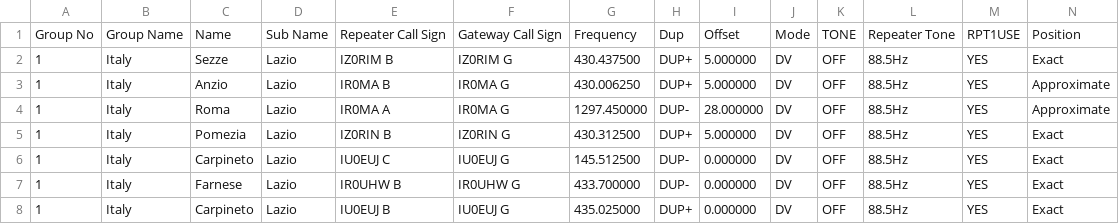
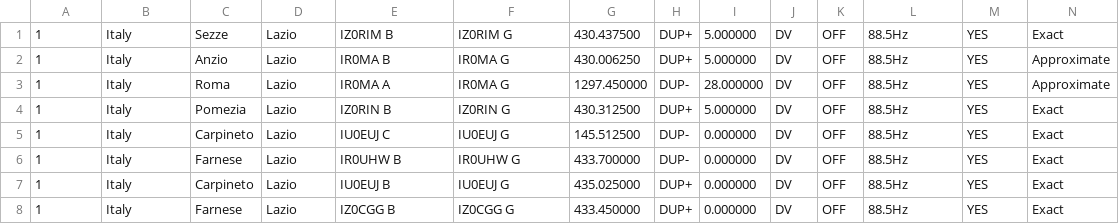
Before and after one commit to Gruppio/Icom-Repeaters-Italy, a CSV file: PONTI-DSTAR-ITALIA-14012022.csv, drawn as a sheet; only a part is shown; the shorter side is filled out with more unchanged rows; rows hold the shown columns only; the diff names each change by its address in the sheet, - before the commit and + after, or states it on an @@ line.

```diff
--- a/PONTI-DSTAR-ITALIA-14012022.csv
+++ b/PONTI-DSTAR-ITALIA-14012022.csv
-row 1: Group No | Group Name | Name | Sub Name | Repeater Call Sign | Gateway Call Sign | Frequency | Dup | Offset | Mode | TONE | Repeater Tone | RPT1USE | Position
```
Also changed, not shown: 5 other files.
